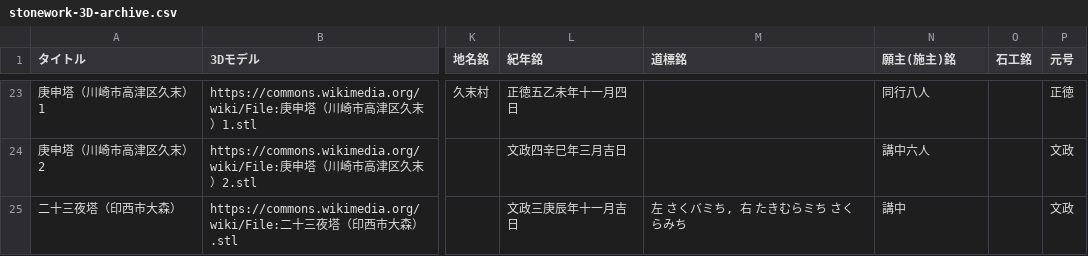
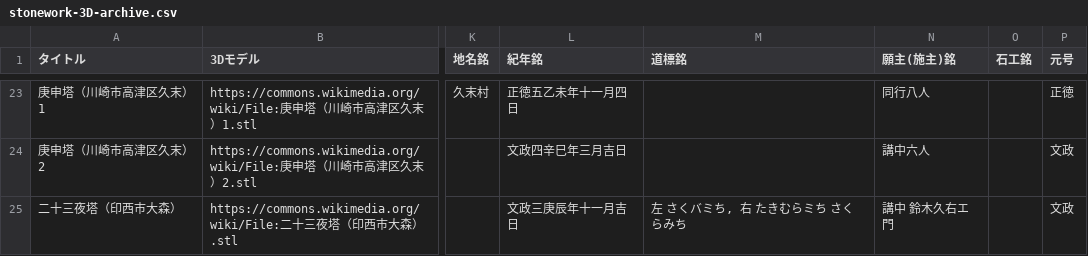
Before and after one commit to ShinodaKosuke/stonework-3D-archive, a CSV file: stonework-3D-archive.csv, drawn as a sheet; only a part is shown, gaps mark what is left out; the diff names each change by its address in the sheet, - before the commit and + after, or states it on an @@ line.

Commit message:
Update stonework-3D-archive.csv

```diff
--- a/stonework-3D-archive.csv
+++ b/stonework-3D-archive.csv
-N25 (願主(施主)銘): 講中
+N25 (願主(施主)銘): 講中 鈴木久右エ門
```
